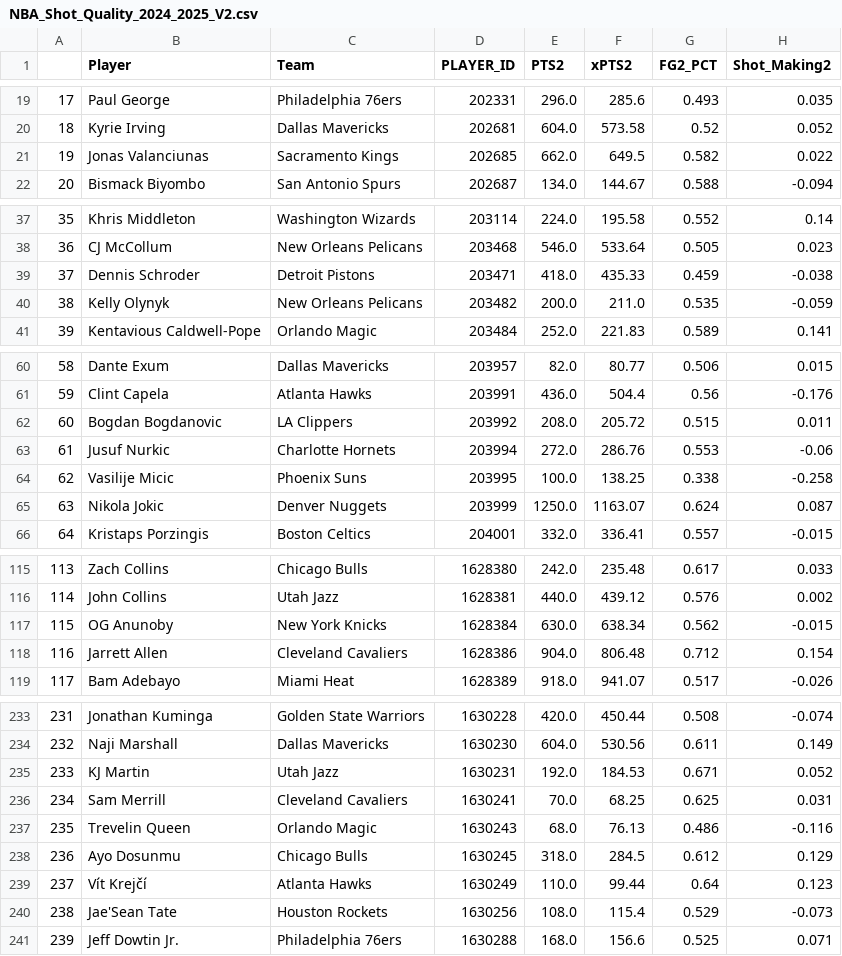
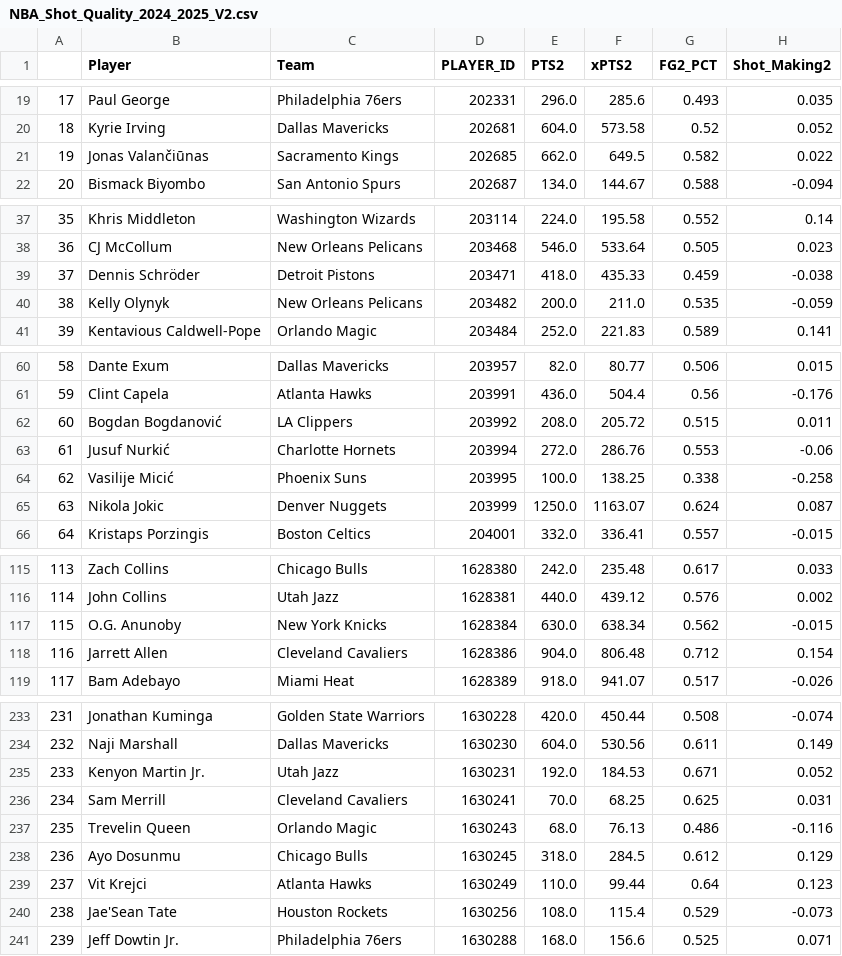
Before and after one commit to sravanpannala/csv, a CSV file: NBA_Shot_Quality_2024_2025_V2.csv, drawn as a sheet; only a part is shown, gaps mark what is left out; the diff covers the shown part only; the diff names each change by its address in the sheet, - before the commit and + after, or states it on an @@ line.

Commit message:
update adj rat, injury & SSQM

```diff
--- a/NBA_Shot_Quality_2024_2025_V2.csv
+++ b/NBA_Shot_Quality_2024_2025_V2.csv
-B21 (Player): Jonas Valanciunas
+B21 (Player): Jonas Valančiūnas
-B39 (Player): Dennis Schroder
+B39 (Player): Dennis Schröder
-B62 (Player): Bogdan Bogdanovic
+B62 (Player): Bogdan Bogdanović
-B63 (Player): Jusuf Nurkic
+B63 (Player): Jusuf Nurkić
-B64 (Player): Vasilije Micic
+B64 (Player): Vasilije Micić
-B117 (Player): OG Anunoby
+B117 (Player): O.G. Anunoby
-B235 (Player): KJ Martin
+B235 (Player): Kenyon Martin Jr.
-B239 (Player): Vít Krejčí
+B239 (Player): Vit Krejci
```
Also changed, not shown: 2 edited cells elsewhere in this file.
